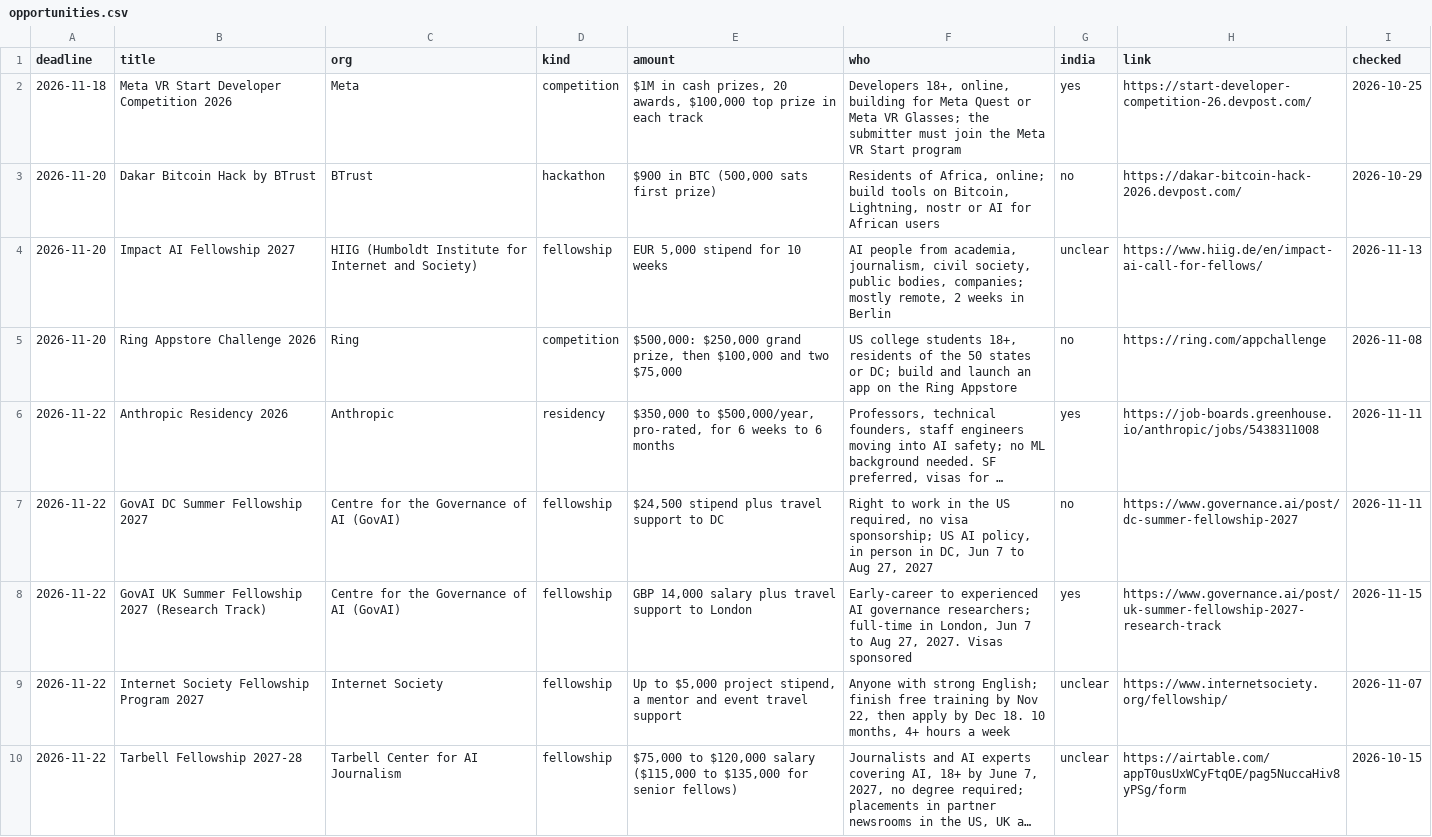
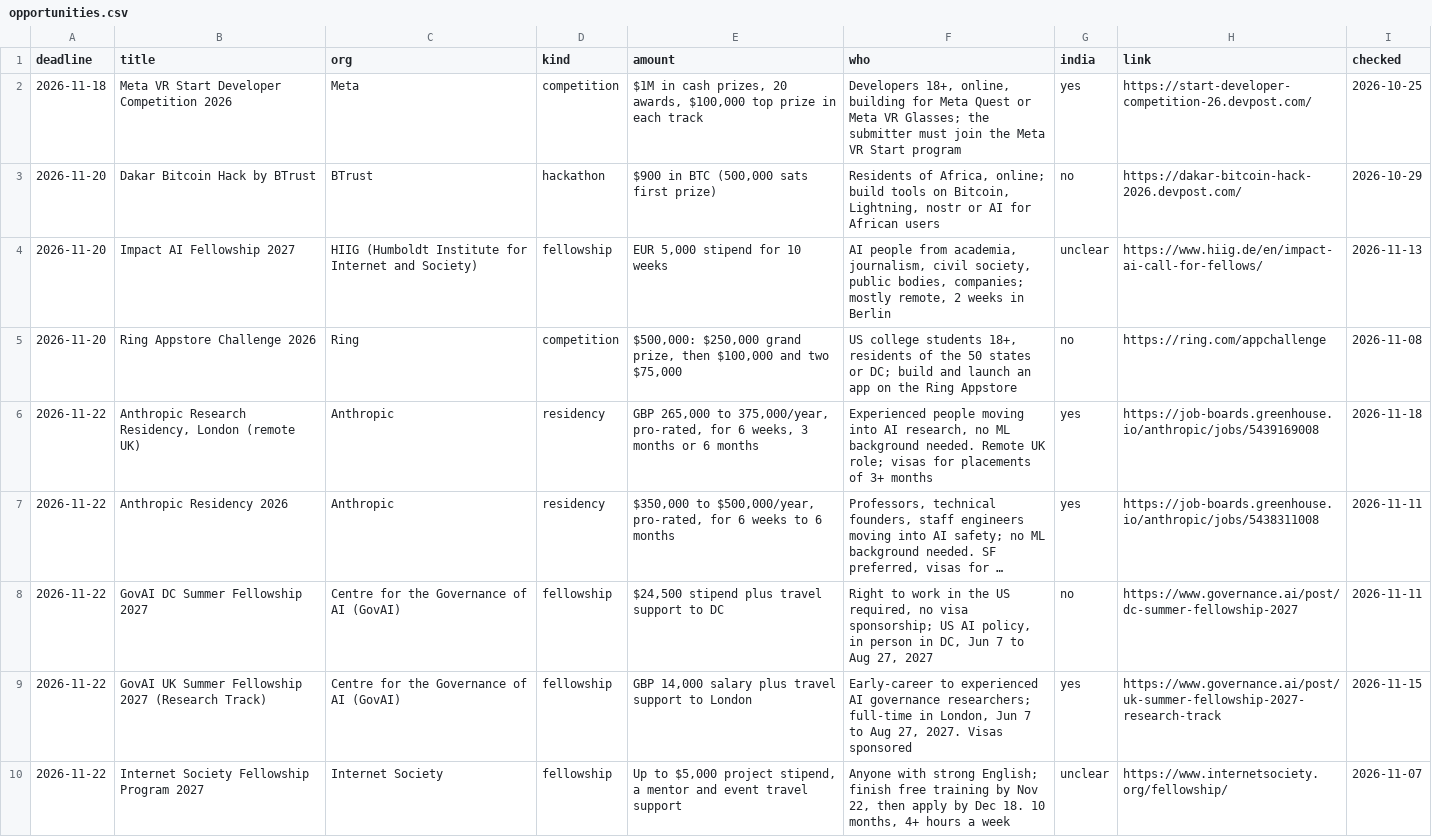
Before and after one commit to anurag629/opportunities, a CSV file: opportunities.csv, drawn as a sheet; only a part is shown; the shorter side is filled out with more unchanged rows; long unchanged cells end in …; the diff covers the shown part only; the diff names each change by its address in the sheet, - before the commit and + after, or states it on an @@ line.

```diff
--- a/opportunities.csv
+++ b/opportunities.csv
+row 6: 2026-11-22 | Anthropic Research Residency, London (remote UK) | Anthropic | residency | GBP 265,000 to 375,000/year, pro-rated, for 6 weeks, 3 months or 6 months | Experienced people moving into AI research, no ML background needed. Remote UK role; visas for placements of 3+ months | yes | https://job-boards.greenhouse.io/anthropic/jobs/5439169008 | 2026-11-18
```
Also changed, not shown: 2 added rows elsewhere in this file, 2 other files.
